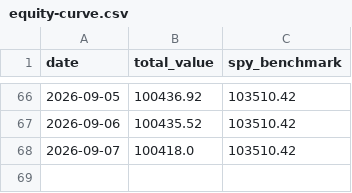
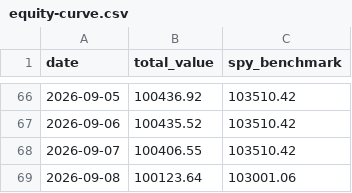
Before and after one commit to tydbyts-tom/jack-the-honest-investor, a CSV file: data/equity-curve.csv, drawn as a sheet; only a part is shown, gaps mark what is left out.

```diff
--- a/data/equity-curve.csv
+++ b/data/equity-curve.csv
@@ -67,2 +67,3 @@ date,total_value,spy_benchmark
 2026-09-06,100435.52,103510.42
-2026-09-07,100418.0,103510.42
+2026-09-07,100406.55,103510.42
+2026-09-08,100123.64,103001.06
```
Also changed, not shown: 1 other file.
